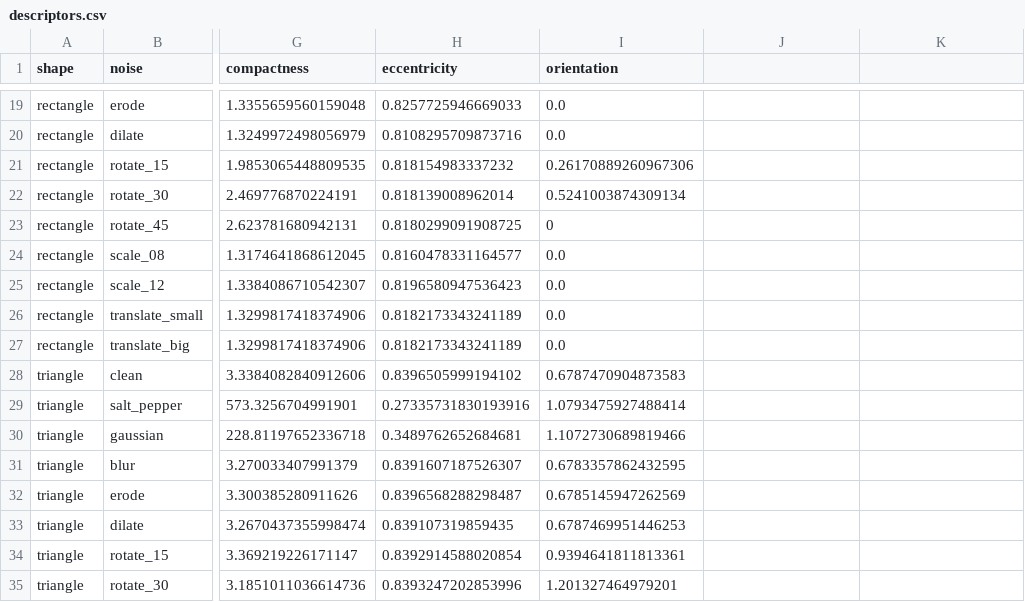
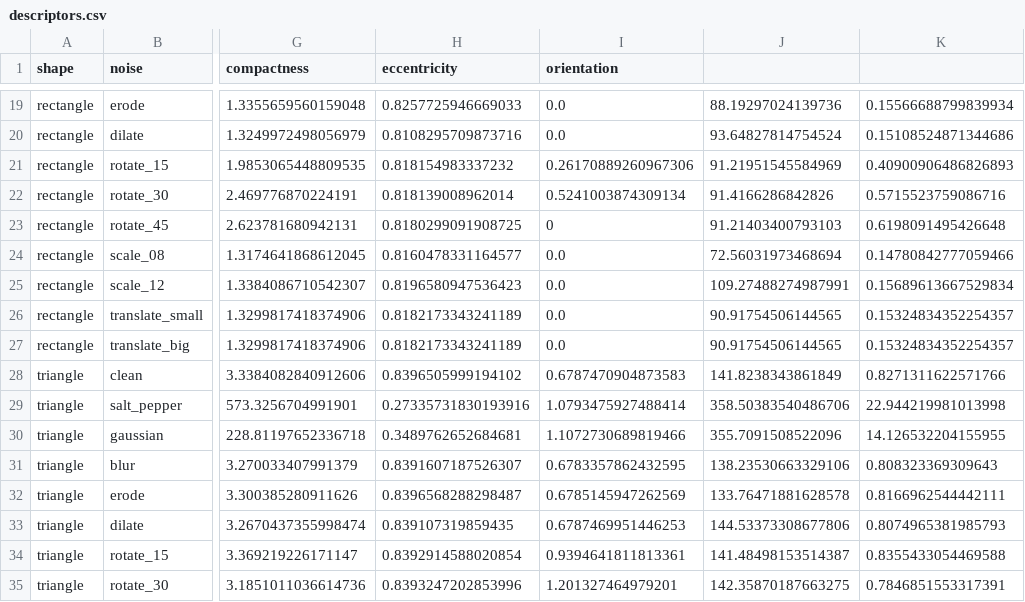
Before and after one commit to Amazagni/Master-s-thesis, a CSV file: results/descriptors.csv, drawn as a sheet; only a part is shown, gaps mark what is left out; the diff covers the shown part only; the diff names each change by its address in the sheet, - before the commit and + after, or states it on an @@ line.

```diff
--- a/results/descriptors.csv
+++ b/results/descriptors.csv
-J19: (empty)
+J19: 88.19297024139736
-K19: (empty)
+K19: 0.15566688799839934
-J20: (empty)
+J20: 93.64827814754524
-K20: (empty)
+K20: 0.15108524871344686
-J21: (empty)
+J21: 91.21951545584969
-K21: (empty)
+K21: 0.40900906486826893
-J22: (empty)
+J22: 91.4166286842826
-K22: (empty)
+K22: 0.5715523759086716
-J23: (empty)
+J23: 91.21403400793103
-K23: (empty)
+K23: 0.6198091495426648
-J24: (empty)
+J24: 72.56031973468694
-K24: (empty)
+K24: 0.14780842777059466
-J25: (empty)
+J25: 109.27488274987991
-K25: (empty)
+K25: 0.15689613667529834
-J26:J27: (empty)
+J26:J27: 90.91754506144565
-K26:K27: (empty)
+K26:K27: 0.15324834352254357
-J28: (empty)
+J28: 141.8238343861849
-K28: (empty)
+K28: 0.8271311622571766
-J29: (empty)
+J29: 358.50383540486706
-K29: (empty)
+K29: 22.944219981013998
-J30: (empty)
+J30: 355.7091508522096
-K30: (empty)
+K30: 14.126532204155955
-J31: (empty)
+J31: 138.23530663329106
-K31: (empty)
+K31: 0.808323369309643
-J32: (empty)
+J32: 133.76471881628578
-K32: (empty)
+K32: 0.8166962544442111
-J33: (empty)
+J33: 144.53373308677806
-K33: (empty)
+K33: 0.8074965381985793
-J34: (empty)
+J34: 141.48498153514387
-K34: (empty)
+K34: 0.8355433054469588
-J35: (empty)
+J35: 142.35870187663275
-K35: (empty)
+K35: 0.7846851553317391
```
Also changed, not shown: 70 edited cells elsewhere in this file, 2 other files.
